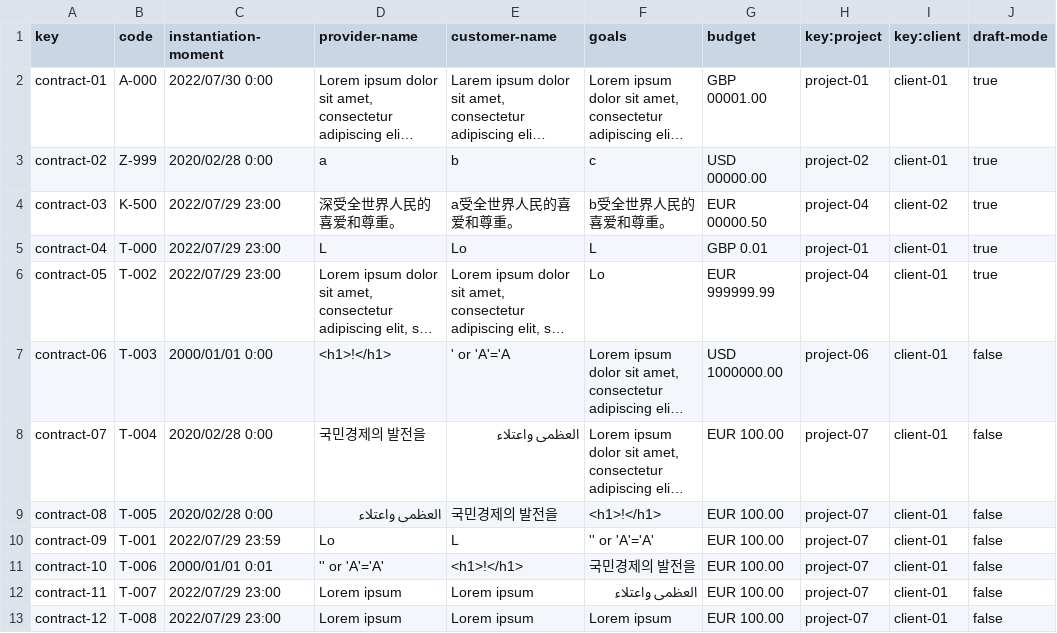
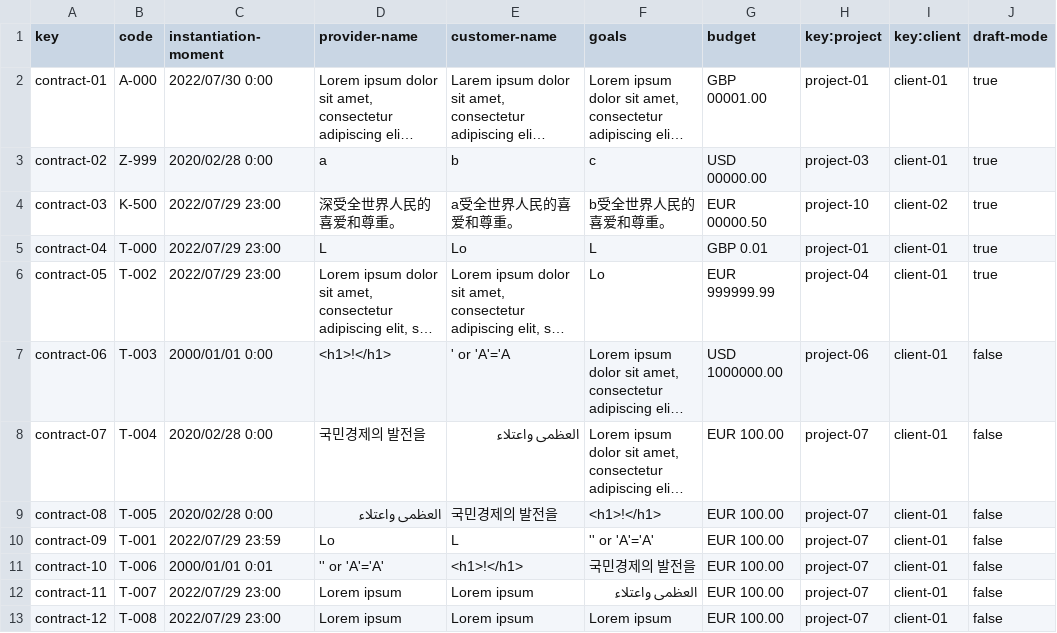
Before and after one commit to juanlo017/c1.034, a CSV file: src/main/webapp/WEB-INF/resources/sample-data/contract.csv, drawn as a sheet; long unchanged cells end in …; the diff names each change by its address in the sheet, - before the commit and + after, or states it on an @@ line.

```diff
--- a/src/main/webapp/WEB-INF/resources/sample-data/contract.csv
+++ b/src/main/webapp/WEB-INF/resources/sample-data/contract.csv
-H3 (key:project): project-02
+H3 (key:project): project-03
-H4 (key:project): project-04
+H4 (key:project): project-10
```
Also changed, not shown: src/main/webapp/WEB-INF/resources/sample-data/project.csv, 5 other files.
